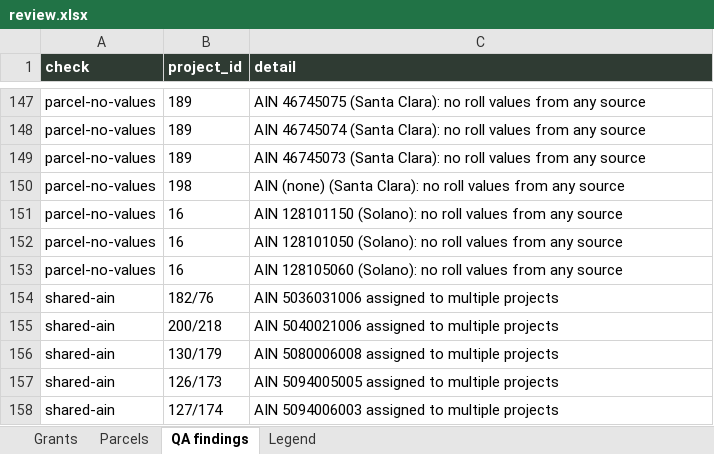
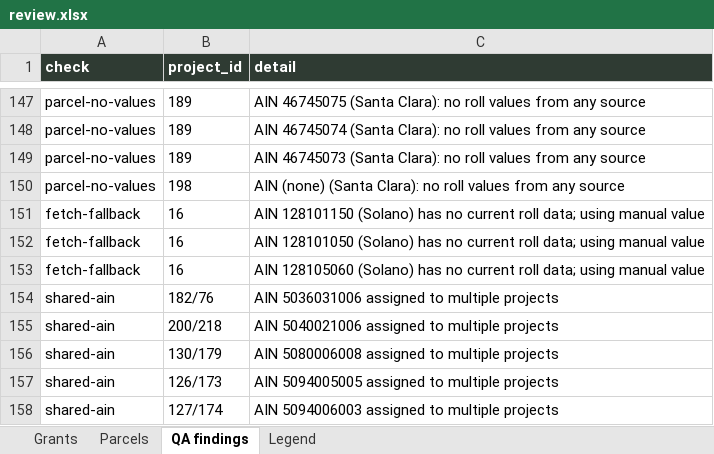
Before and after one commit to adghayes/jpa-welfare-exemptions, an Excel workbook: output/dataset/review.xlsx, sheet QA findings, drawn as a sheet; only a part is shown, gaps mark what is left out; values as stored, in another font and other column widths than the file's, no borders; the diff names each change by its address in the sheet, - before the commit and + after, or states it on an @@ line.

```diff
--- a/output/dataset/review.xlsx (sheet QA findings)
+++ b/output/dataset/review.xlsx (sheet QA findings)
-A151:A153 (check): parcel-no-values
+A151:A153 (check): fetch-fallback
-C151 (detail): AIN 128101150 (Solano): no roll values from any source
+C151 (detail): AIN 128101150 (Solano) has no current roll data; using manual value
-C152 (detail): AIN 128101050 (Solano): no roll values from any source
+C152 (detail): AIN 128101050 (Solano) has no current roll data; using manual value
-C153 (detail): AIN 128105060 (Solano): no roll values from any source
+C153 (detail): AIN 128105060 (Solano) has no current roll data; using manual value
```
Also changed, not shown: sheet Parcels, 5 other files.
